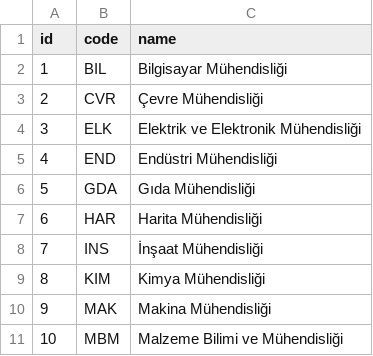
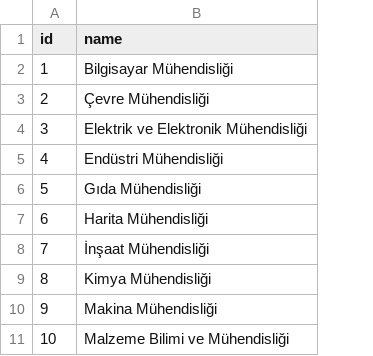
Before and after one commit to 19dev/plan, a CSV file: lib/tasks/department.csv, drawn as a sheet; the diff names each change by its address in the sheet, - before the commit and + after, or states it on an @@ line.

```diff
--- a/lib/tasks/department.csv
+++ b/lib/tasks/department.csv
-column B (code), rows 2-11: BIL | CVR | ELK | END | GDA | HAR | INS | KIM | MAK | MBM
```
Also changed, not shown: 13 other files.
